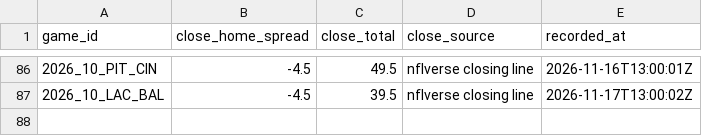
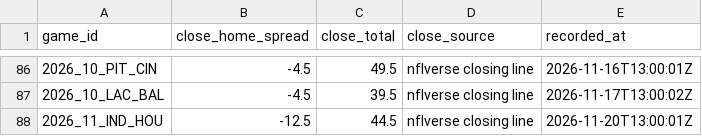
Before and after one commit to RB4000/edge-picks, a CSV file: ledger/closing_lines.csv, drawn as a sheet; only a part is shown, gaps mark what is left out; the diff names each change by its address in the sheet, - before the commit and + after, or states it on an @@ line.

```diff
--- a/ledger/closing_lines.csv
+++ b/ledger/closing_lines.csv
+row 88: 2026_11_IND_HOU | -12.5 | 44.5 | nflverse closing line | 2026-11-20T13:00:01Z
```
Also changed, not shown: ledger/graded.csv, ledger/line_snapshots.csv.
